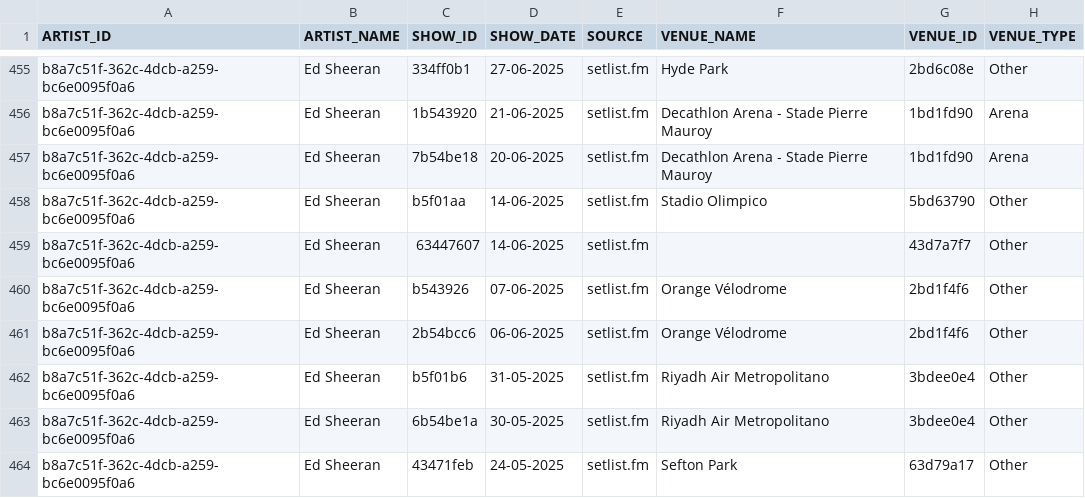
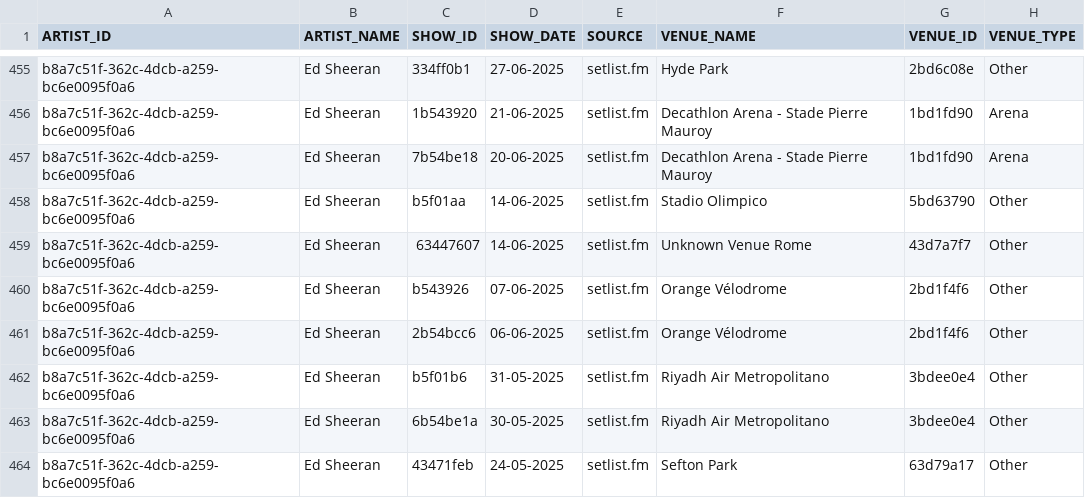
Before and after one commit to jacquesho/FANalyze, a CSV file: data/raw/csv/shows_history.csv, drawn as a sheet; only a part is shown, gaps mark what is left out; the diff names each change by its address in the sheet, - before the commit and + after, or states it on an @@ line.

```diff
--- a/data/raw/csv/shows_history.csv
+++ b/data/raw/csv/shows_history.csv
-F459 (VENUE_NAME): (empty)
+F459 (VENUE_NAME): Unknown Venue Rome
```
Also changed, not shown: data/raw/csv/tickets_sample.csv, 2 other files.
